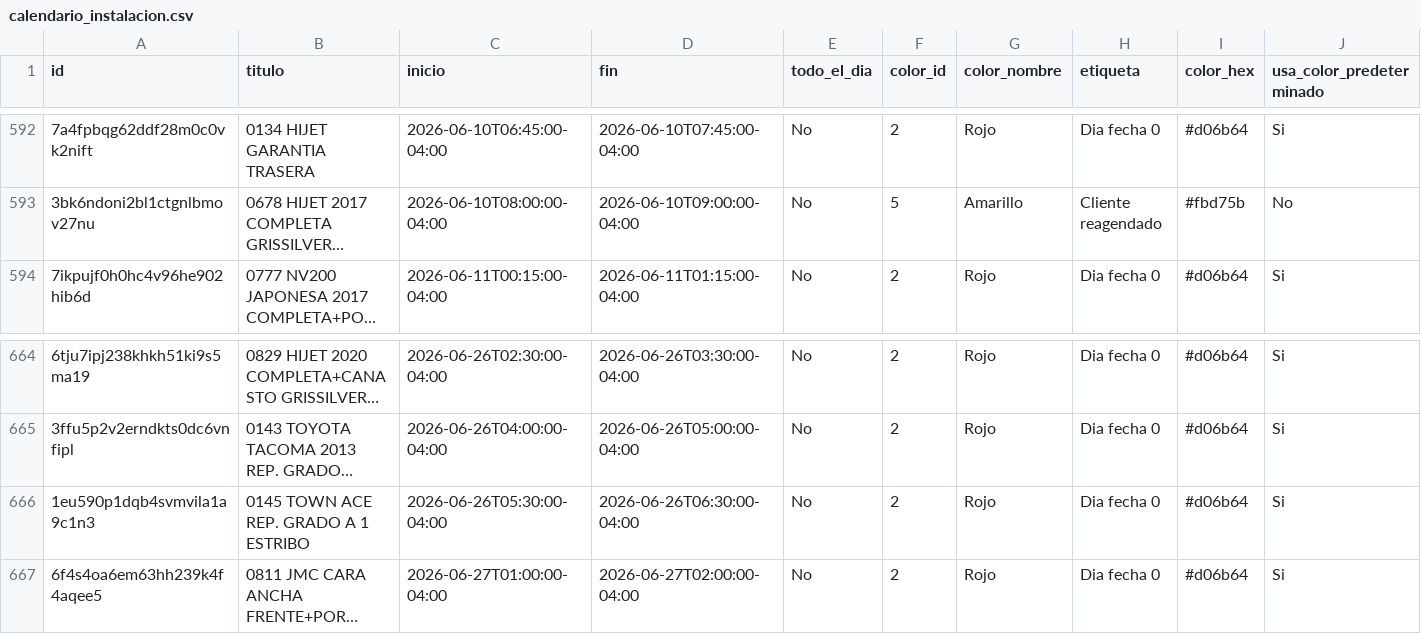
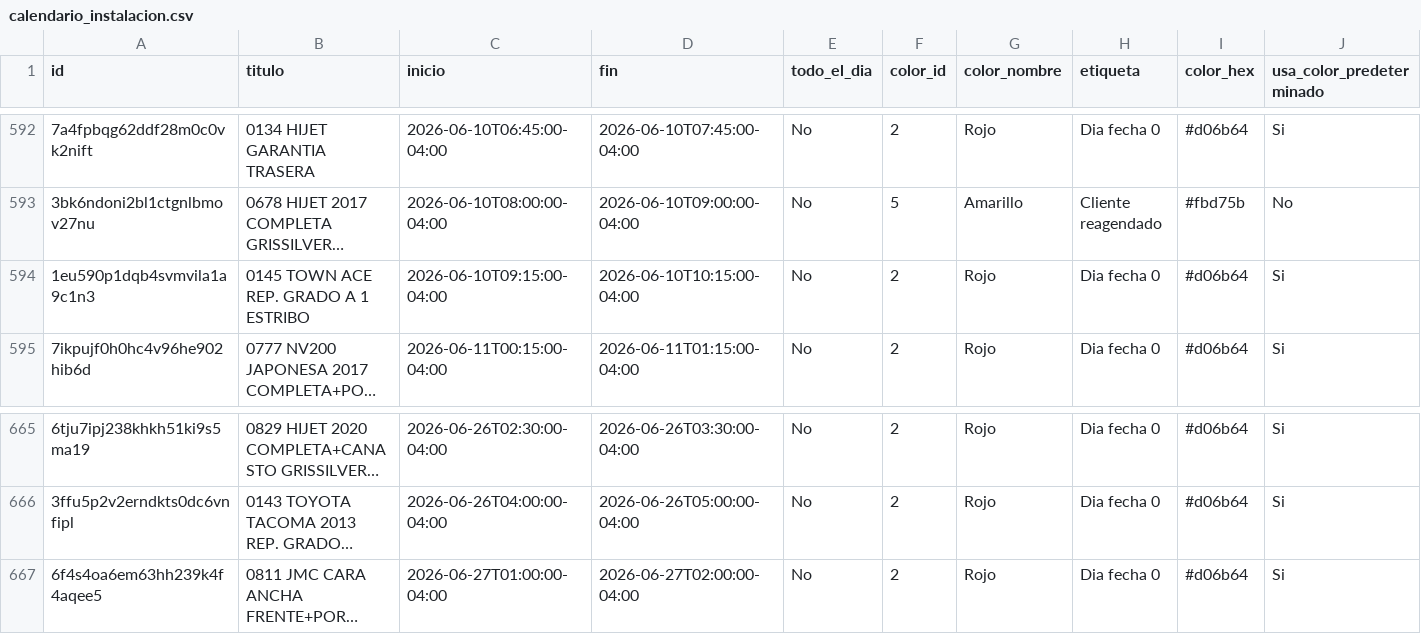
Before and after one commit to Osiris-14/reporte-cxc-alegra, a CSV file: calendario_instalacion.csv, drawn as a sheet; only a part is shown, gaps mark what is left out; long unchanged cells end in …; removed rows and columns are numbered as before the commit, all else as after; rows hold the shown columns only; the diff names each change by its address in the sheet, - before the commit and + after, or states it on an @@ line.

```diff
--- a/calendario_instalacion.csv
+++ b/calendario_instalacion.csv
+row 594: 1eu590p1dqb4svmvila1a9c1n3 | 0145 TOWN ACE REP. GRADO A 1 ESTRIBO | 2026-06-10T09:15:00-04:00 | 2026-06-10T10:15:00-04:00 | No | 2 | Rojo | Dia fecha 0 | #d06b64 | Si
-row 666: 1eu590p1dqb4svmvila1a9c1n3 | 0145 TOWN ACE REP. GRADO A 1 ESTRIBO | 2026-06-26T05:30:00-04:00 | 2026-06-26T06:30:00-04:00 | No | 2 | Rojo | Dia fecha 0 | #d06b64 | Si
```
